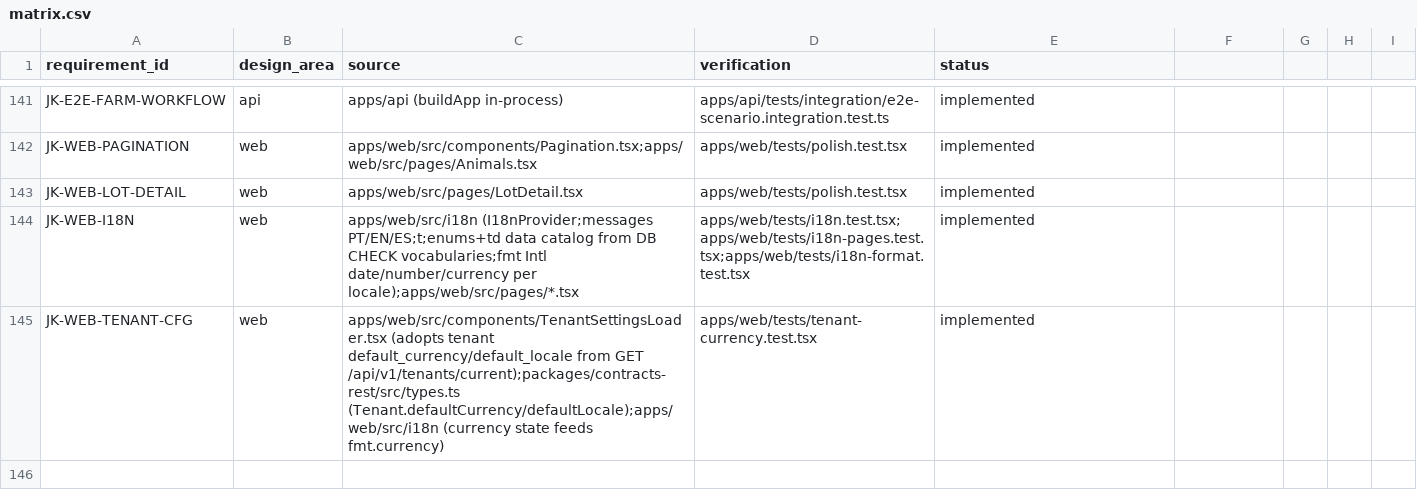
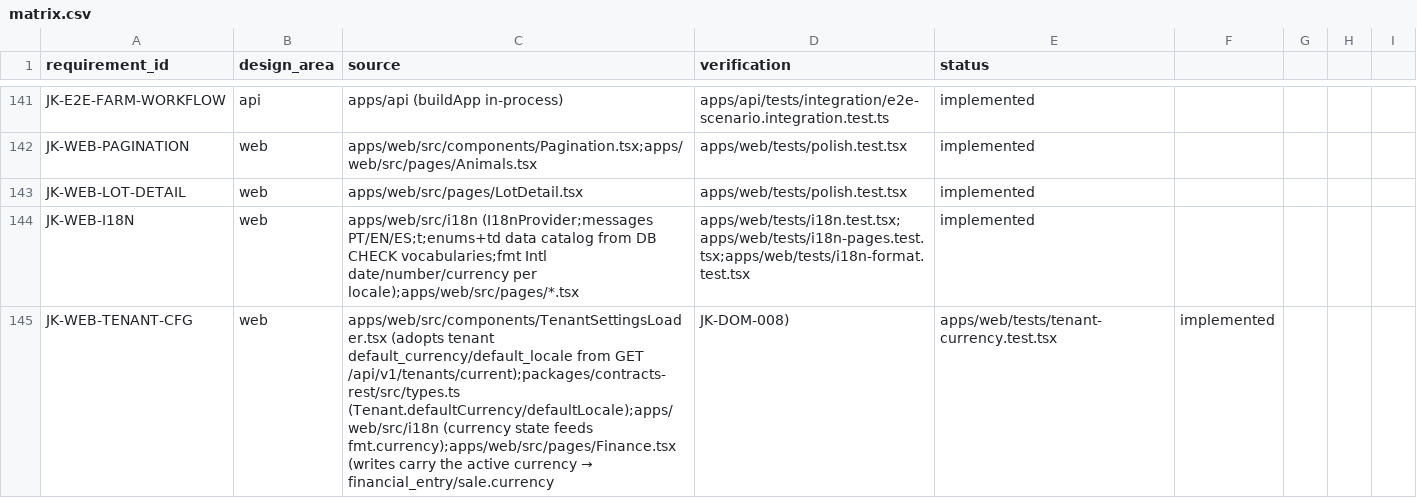
Before and after one commit to jorquesa-hue/SAGA, a CSV file: docs/traceability/matrix.csv, drawn as a sheet; only a part is shown, gaps mark what is left out.

Commit message:
web: finance writes carry the tenant's active currency
Expense/revenue/sale submissions now include the active currency in the POST
body, so the stored subledger entry and sale record their real currency
(financial_entry.currency / sale.currency, JK-DOM-008) instead of relying on
the server-side BRL default. The currency comes from the i18n context, which
is seeded from the tenant's configured default_currency — so a client whose
books are in USD stores USD-denominated entries.

The domain and API already accepted a currency (Zod currency regex + default,
route forwards the body); this closes the last gap where the console never
sent it.

Tests: tenant-currency asserts the /finance/expenses body carries currency
"USD" for a USD tenant. apps/web 33/33 pass; tsc clean; build + eslint clean.

```diff
--- a/docs/traceability/matrix.csv
+++ b/docs/traceability/matrix.csv
@@ -144,2 +144,2 @@ JK-WEB-LOT-DETAIL,web,apps/web/src/pages/LotDetail.tsx,apps/web/tests/polish.tes
 JK-WEB-I18N,web,apps/web/src/i18n (I18nProvider;messages PT/EN/ES;t;enums+td data catalog from DB CHECK vocabularies;fmt Intl date/number/currency per locale);apps/web/src/pages/*.tsx,apps/web/tests/i18n.test.tsx;apps/web/tests/i18n-pages.test.tsx;apps/web/tests/i18n-format.test.tsx,implemented
-JK-WEB-TENANT-CFG,web,apps/web/src/components/TenantSettingsLoader.tsx (adopts tenant default_currency/default_locale from GET /api/v1/tenants/current);packages/contracts-rest/src/types.ts (Tenant.defaultCurrency/defaultLocale);apps/web/src/i18n (currency state feeds fmt.currency),apps/web/tests/tenant-currency.test.tsx,implemented
+JK-WEB-TENANT-CFG,web,apps/web/src/components/TenantSettingsLoader.tsx (adopts tenant default_currency/default_locale from GET /api/v1/tenants/current);packages/contracts-rest/src/types.ts (Tenant.defaultCurrency/defaultLocale);apps/web/src/i18n (currency state feeds fmt.currency);apps/web/src/pages/Finance.tsx (writes carry the active currency → financial_entry/sale.currency, JK-DOM-008),apps/web/tests/tenant-currency.test.tsx,implemented
```
Also changed, not shown: 2 other files.
